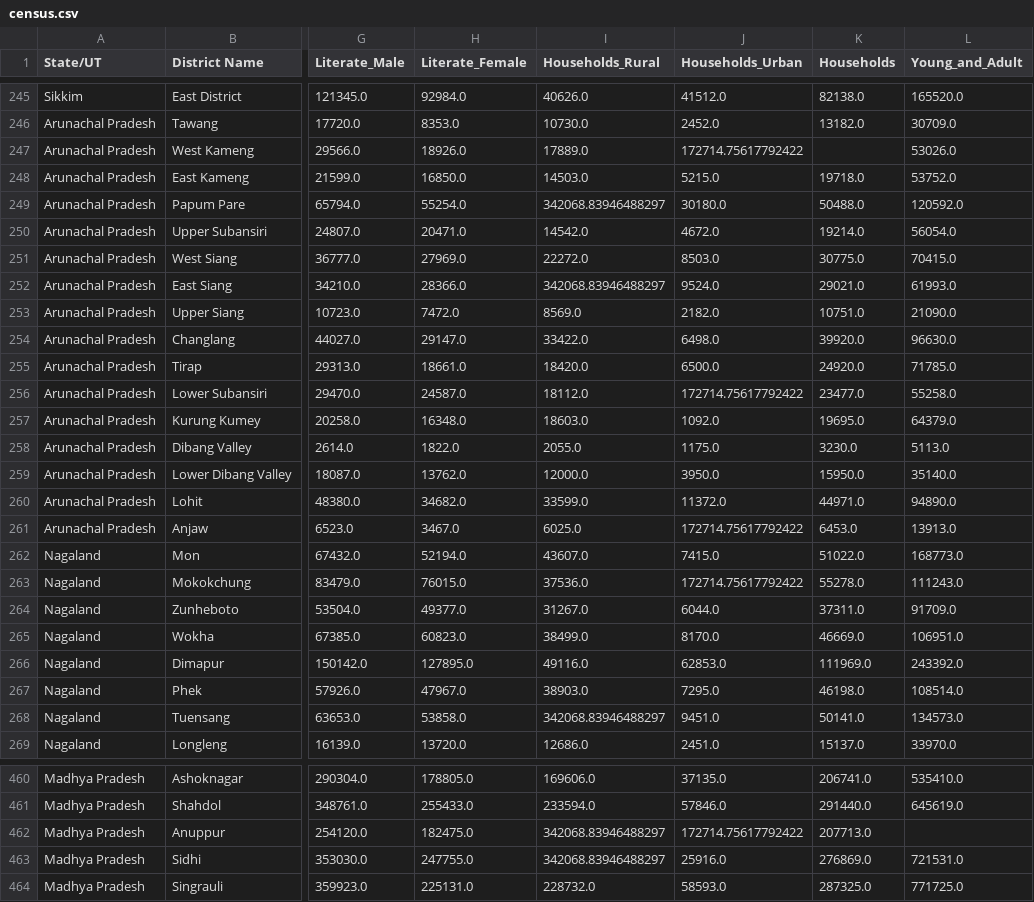
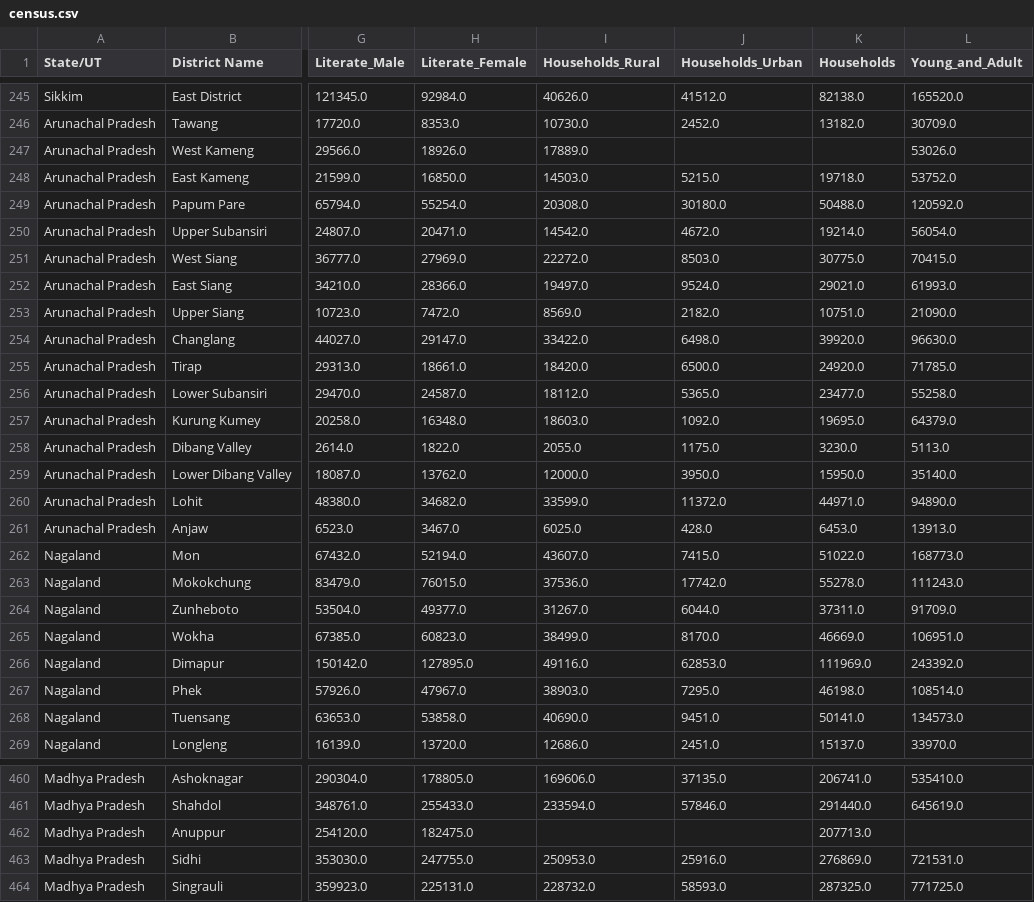
Before and after one commit to prathamchopra001/Healthcare-Data-Cleaning, a CSV file: DS - Python + SQL + ETL - Healthcare Census(new)/Clean Data/census.csv, drawn as a sheet; only a part is shown, gaps mark what is left out; the diff covers the shown part only; the diff names each change by its address in the sheet, - before the commit and + after, or states it on an @@ line.

```diff
--- a/DS - Python + SQL + ETL - Healthcare Census(new)/Clean Data/census.csv
+++ b/DS - Python + SQL + ETL - Healthcare Census(new)/Clean Data/census.csv
-J247 (Households_Urban): 172714.75617792422
+J247 (Households_Urban): (empty)
-I249 (Households_Rural): 342068.83946488297
+I249 (Households_Rural): 20308.0
-I252 (Households_Rural): 342068.83946488297
+I252 (Households_Rural): 19497.0
-J256 (Households_Urban): 172714.75617792422
+J256 (Households_Urban): 5365.0
-J261 (Households_Urban): 172714.75617792422
+J261 (Households_Urban): 428.0
-J263 (Households_Urban): 172714.75617792422
+J263 (Households_Urban): 17742.0
-I268 (Households_Rural): 342068.83946488297
+I268 (Households_Rural): 40690.0
-I462 (Households_Rural): 342068.83946488297
+I462 (Households_Rural): (empty)
-J462 (Households_Urban): 172714.75617792422
+J462 (Households_Urban): (empty)
-I463 (Households_Rural): 342068.83946488297
+I463 (Households_Rural): 250953.0
```
Also changed, not shown: 65 edited cells elsewhere in this file, 10 other files.
